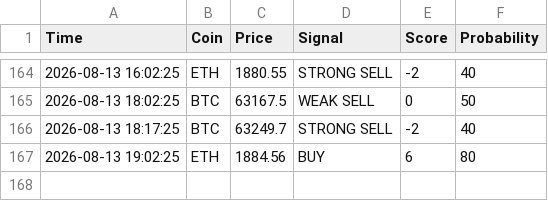
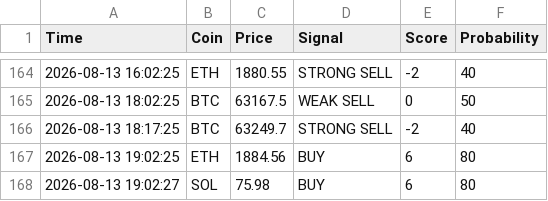
Before and after one commit to CodeForgeXX/Quanttrader, a CSV file: QuantTrader/data/trades.csv, drawn as a sheet; only a part is shown, gaps mark what is left out.

Commit message:
سیگنال جدید: SOL BUY

```diff
--- a/QuantTrader/data/trades.csv
+++ b/QuantTrader/data/trades.csv
@@ -167 +167,2 @@ Time,Coin,Price,Signal,Score,Probability
 2026-08-13 19:02:25,ETH,1884.56,BUY,6,80
+2026-08-13 19:02:27,SOL,75.98,BUY,6,80
```
